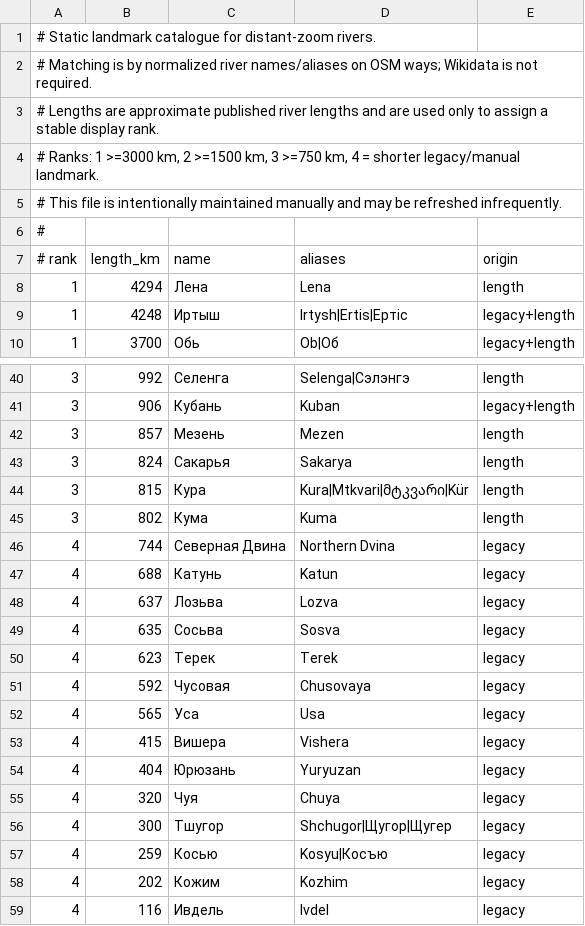
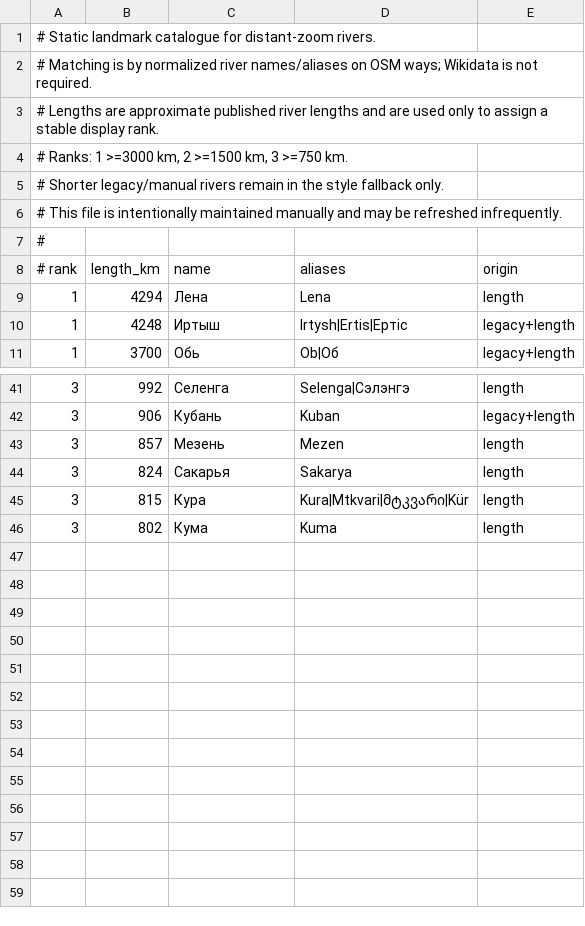
Before and after one commit to uralla/OSM-Topo, a TSV file: catalog/river-landmarks.tsv, drawn as a sheet; only a part is shown, gaps mark what is left out.

Commit message:
Remove river landmark rank 4

```diff
--- a/catalog/river-landmarks.tsv
+++ b/catalog/river-landmarks.tsv
@@ -3,3 +3,4 @@
 # Lengths are approximate published river lengths and are used only to assign a stable display rank.
-# Ranks: 1 >=3000 km, 2 >=1500 km, 3 >=750 km, 4 = shorter legacy/manual landmark.
+# Ranks: 1 >=3000 km, 2 >=1500 km, 3 >=750 km.
+# Shorter legacy/manual rivers remain in the style fallback only.
 # This file is intentionally maintained manually and may be refreshed infrequently.
@@ -45,15 +46 @@
 3	802	Кума	Kuma	length
-4	744	Северная Двина	Northern Dvina	legacy
-4	688	Катунь	Katun	legacy
-4	637	Лозьва	Lozva	legacy
-4	635	Сосьва	Sosva	legacy
-4	623	Терек	Terek	legacy
-4	592	Чусовая	Chusovaya	legacy
-4	565	Уса	Usa	legacy
-4	415	Вишера	Vishera	legacy
-4	404	Юрюзань	Yuryuzan	legacy
-4	320	Чуя	Chuya	legacy
-4	300	Тшугор	Shchugor|Щугор|Щугер	legacy
-4	259	Косью	Kosyu|Косъю	legacy
-4	202	Кожим	Kozhim	legacy
-4	116	Ивдель	Ivdel	legacy
```
